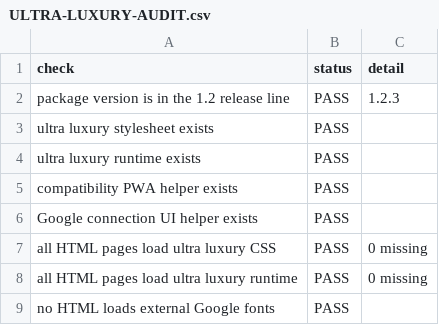
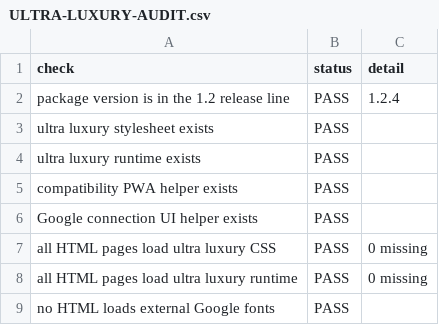
Before and after one commit to bubblesbiteme/celebration-suite, a CSV file: reports/ULTRA-LUXURY-AUDIT.csv, drawn as a sheet; only a part is shown.

```diff
--- a/reports/ULTRA-LUXURY-AUDIT.csv
+++ b/reports/ULTRA-LUXURY-AUDIT.csv
@@ -1,3 +1,3 @@
 check,status,detail
-"package version is in the 1.2 release line",PASS,"1.2.3"
+"package version is in the 1.2 release line",PASS,"1.2.4"
 "ultra luxury stylesheet exists",PASS,""
```
Also changed, not shown: 10 other files.
